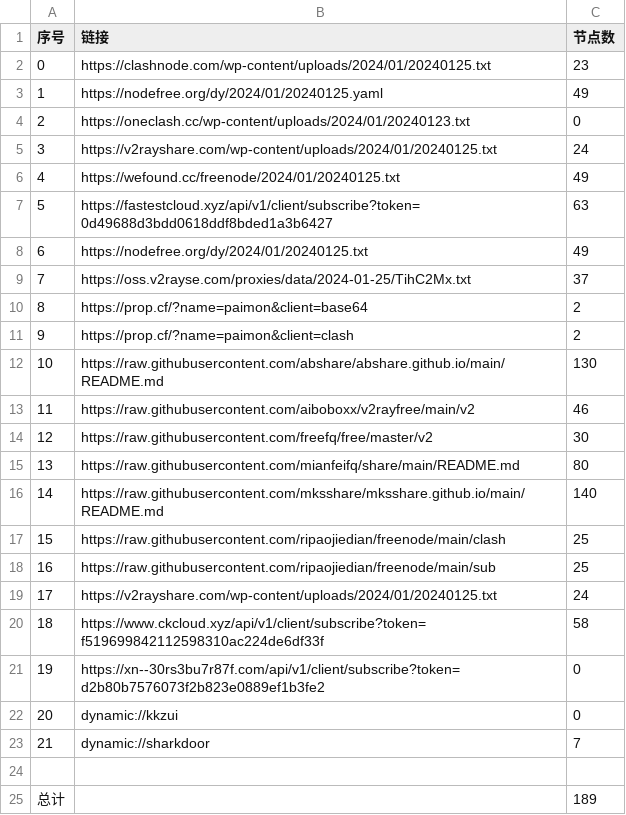
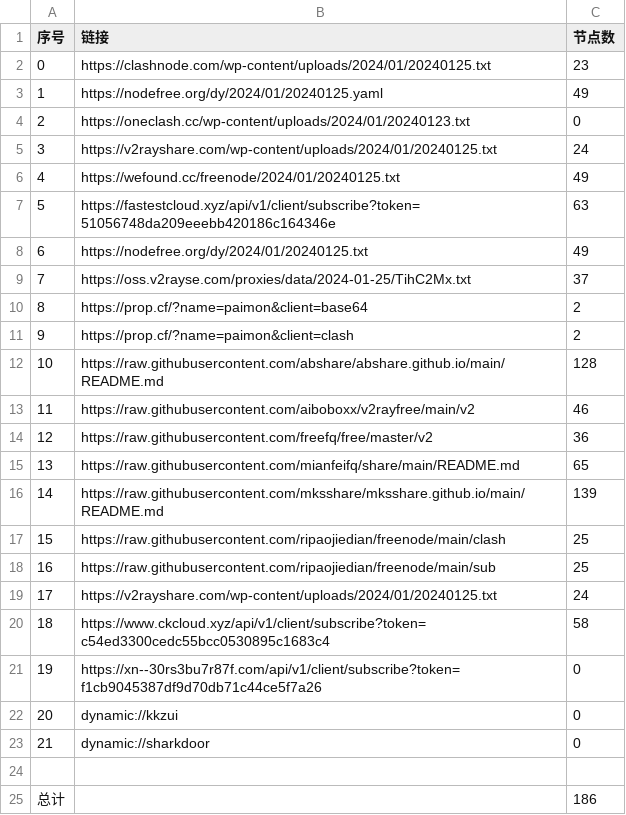
Before and after one commit to hdrafyy/NoMoreWalls, a CSV file: list_result.csv, drawn as a sheet.

```diff
--- a/list_result.csv
+++ b/list_result.csv
@@ -6,3 +6,3 @@
 4,https://wefound.cc/freenode/2024/01/20240125.txt,49
-5,https://fastestcloud.xyz/api/v1/client/subscribe?token=0d49688d3bdd0618ddf8bded1a3b6427,63
+5,https://fastestcloud.xyz/api/v1/client/subscribe?token=51056748da209eeebb420186c164346e,63
 6,https://nodefree.org/dy/2024/01/20240125.txt,49
@@ -11,7 +11,7 @@
 9,https://prop.cf/?name=paimon&client=clash,2
-10,https://raw.githubusercontent.com/abshare/abshare.github.io/main/README.md,130
+10,https://raw.githubusercontent.com/abshare/abshare.github.io/main/README.md,128
 11,https://raw.githubusercontent.com/aiboboxx/v2rayfree/main/v2,46
-12,https://raw.githubusercontent.com/freefq/free/master/v2,30
-13,https://raw.githubusercontent.com/mianfeifq/share/main/README.md,80
-14,https://raw.githubusercontent.com/mksshare/mksshare.github.io/main/README.md,140
+12,https://raw.githubusercontent.com/freefq/free/master/v2,36
+13,https://raw.githubusercontent.com/mianfeifq/share/main/README.md,65
+14,https://raw.githubusercontent.com/mksshare/mksshare.github.io/main/README.md,139
 15,https://raw.githubusercontent.com/ripaojiedian/freenode/main/clash,25
@@ -19,7 +19,7 @@
 17,https://v2rayshare.com/wp-content/uploads/2024/01/20240125.txt,24
-18,https://www.ckcloud.xyz/api/v1/client/subscribe?token=f519699842112598310ac224de6df33f,58
-19,https://xn--30rs3bu7r87f.com/api/v1/client/subscribe?token=d2b80b7576073f2b823e0889ef1b3fe2,0
+18,https://www.ckcloud.xyz/api/v1/client/subscribe?token=c54ed3300cedc55bcc0530895c1683c4,58
+19,https://xn--30rs3bu7r87f.com/api/v1/client/subscribe?token=f1cb9045387df9d70db71c44ce5f7a26,0
 20,dynamic://kkzui,0
-21,dynamic://sharkdoor,7
+21,dynamic://sharkdoor,0
 
-总计,,189
+总计,,186
```
Also changed, not shown: 13 other files.
